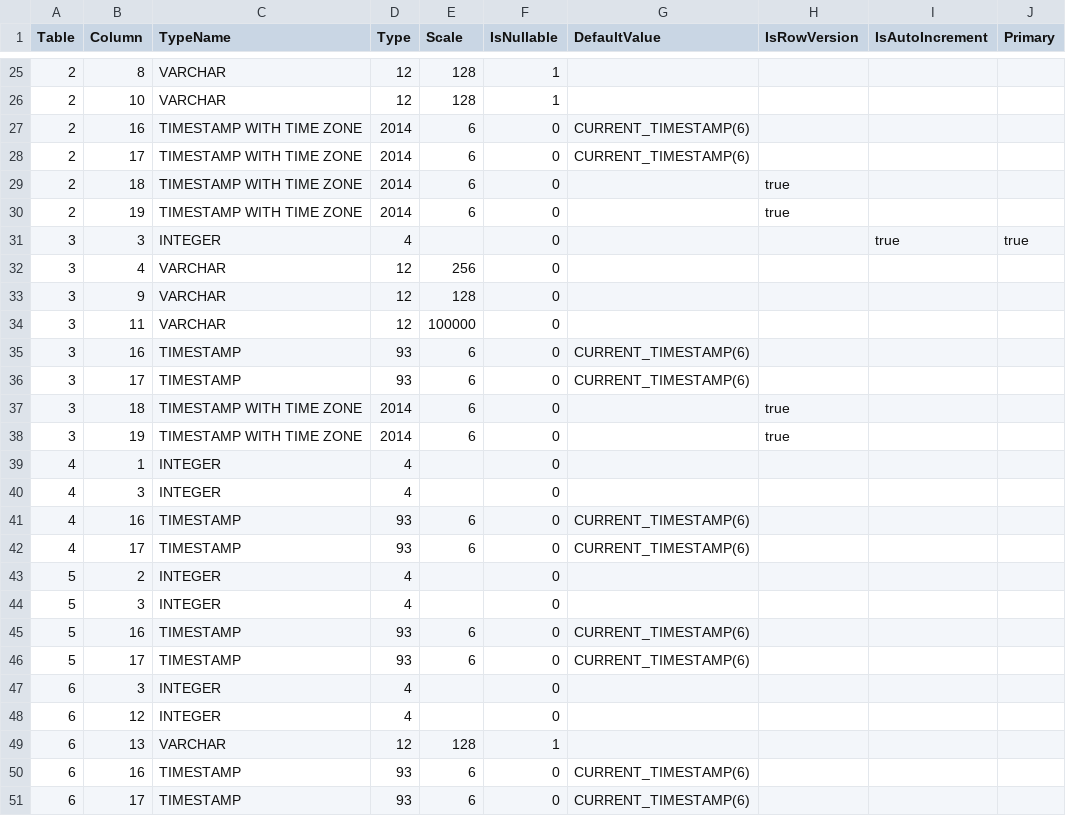
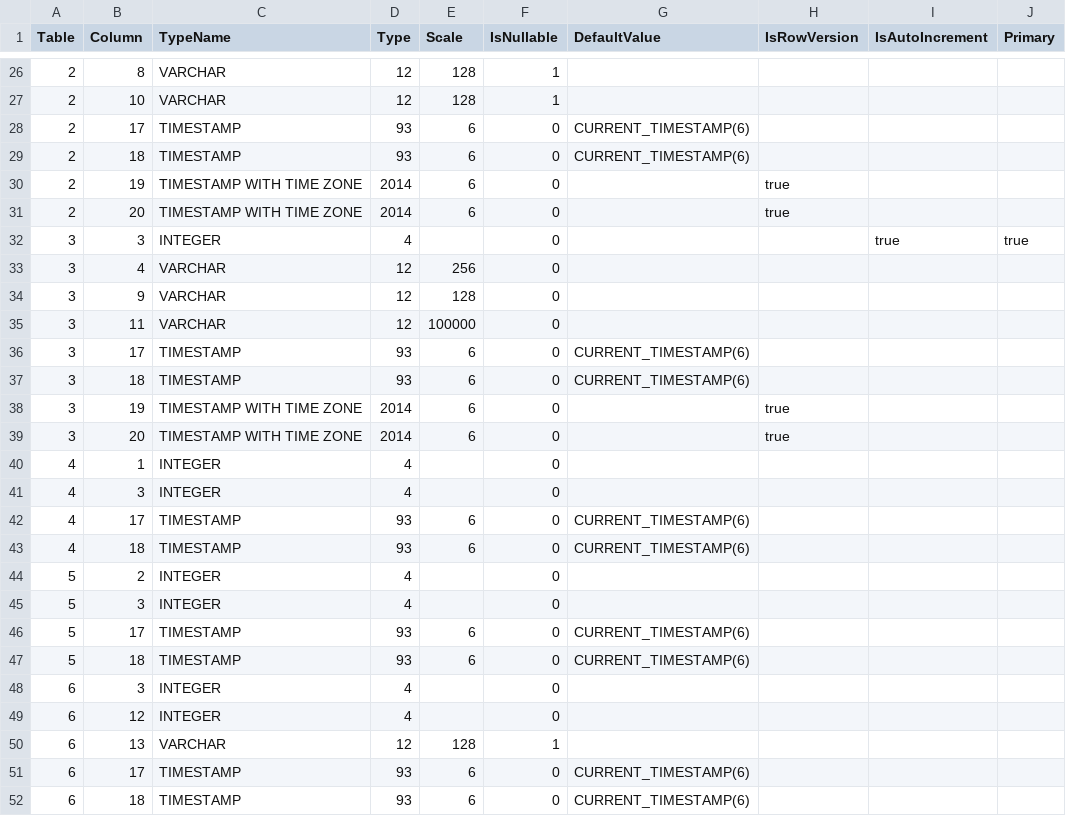
Before and after one commit to prrvchr/gContactOOo, a CSV file: uno/lib/uno/card/hsqldb/TableColumn.csv, drawn as a sheet; only a part is shown, gaps mark what is left out; the diff covers the shown part only.

Commit message:
new version 1.1.3

```diff
--- a/uno/lib/uno/card/hsqldb/TableColumn.csv
+++ b/uno/lib/uno/card/hsqldb/TableColumn.csv
@@ -26,6 +27,6 @@ Table|Column|TypeName|Type|Scale|IsNullable|DefaultValue|IsRowVersion|IsAutoIncr
 2|10|VARCHAR|12|128|1||||
-2|16|TIMESTAMP WITH TIME ZONE|2014|6|0|CURRENT_TIMESTAMP(6)|||
-2|17|TIMESTAMP WITH TIME ZONE|2014|6|0|CURRENT_TIMESTAMP(6)|||
-2|18|TIMESTAMP WITH TIME ZONE|2014|6|0||true||
+2|17|TIMESTAMP|93|6|0|CURRENT_TIMESTAMP(6)|||
+2|18|TIMESTAMP|93|6|0|CURRENT_TIMESTAMP(6)|||
 2|19|TIMESTAMP WITH TIME ZONE|2014|6|0||true||
+2|20|TIMESTAMP WITH TIME ZONE|2014|6|0||true||
 3|3|INTEGER|4||0|||true|true
@@ -34,14 +35,14 @@ Table|Column|TypeName|Type|Scale|IsNullable|DefaultValue|IsRowVersion|IsAutoIncr
 3|11|VARCHAR|12|100000|0||||
-3|16|TIMESTAMP|93|6|0|CURRENT_TIMESTAMP(6)|||
 3|17|TIMESTAMP|93|6|0|CURRENT_TIMESTAMP(6)|||
-3|18|TIMESTAMP WITH TIME ZONE|2014|6|0||true||
+3|18|TIMESTAMP|93|6|0|CURRENT_TIMESTAMP(6)|||
 3|19|TIMESTAMP WITH TIME ZONE|2014|6|0||true||
+3|20|TIMESTAMP WITH TIME ZONE|2014|6|0||true||
 4|1|INTEGER|4||0||||
 4|3|INTEGER|4||0||||
-4|16|TIMESTAMP|93|6|0|CURRENT_TIMESTAMP(6)|||
 4|17|TIMESTAMP|93|6|0|CURRENT_TIMESTAMP(6)|||
+4|18|TIMESTAMP|93|6|0|CURRENT_TIMESTAMP(6)|||
 5|2|INTEGER|4||0||||
 5|3|INTEGER|4||0||||
-5|16|TIMESTAMP|93|6|0|CURRENT_TIMESTAMP(6)|||
 5|17|TIMESTAMP|93|6|0|CURRENT_TIMESTAMP(6)|||
+5|18|TIMESTAMP|93|6|0|CURRENT_TIMESTAMP(6)|||
 6|3|INTEGER|4||0||||
@@ -49,3 +50,3 @@ Table|Column|TypeName|Type|Scale|IsNullable|DefaultValue|IsRowVersion|IsAutoIncr
 6|13|VARCHAR|12|128|1||||
-6|16|TIMESTAMP|93|6|0|CURRENT_TIMESTAMP(6)|||
 6|17|TIMESTAMP|93|6|0|CURRENT_TIMESTAMP(6)|||
+6|18|TIMESTAMP|93|6|0|CURRENT_TIMESTAMP(6)|||
```
Also changed, not shown: 2 added rows, 1 removed row and 8 edited cells elsewhere in this file, 6 other files.
